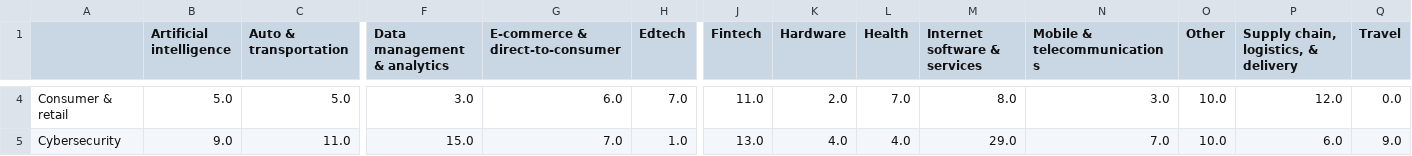
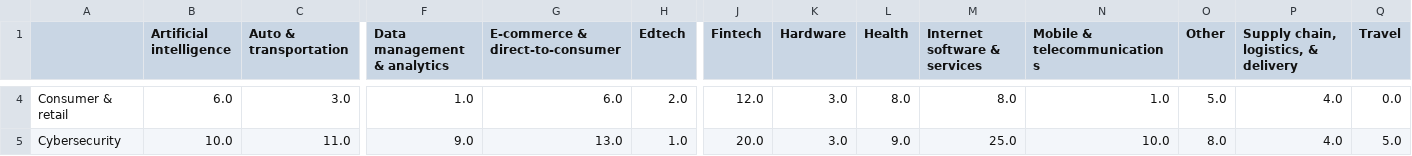
Before and after one commit to takato86/unicorn, a CSV file: out/adjacency/industry_graph.csv, drawn as a sheet; only a part is shown, gaps mark what is left out; the diff covers the shown part only; the diff names each change by its address in the sheet, - before the commit and + after, or states it on an @@ line.

```diff
--- a/out/adjacency/industry_graph.csv
+++ b/out/adjacency/industry_graph.csv
-B4 (Artificial intelligence): 5.0
+B4 (Artificial intelligence): 6.0
-C4 (Auto & transportation): 5.0
+C4 (Auto & transportation): 3.0
-F4 (Data management & analytics): 3.0
+F4 (Data management & analytics): 1.0
-H4 (Edtech): 7.0
+H4 (Edtech): 2.0
-J4 (Fintech): 11.0
+J4 (Fintech): 12.0
-K4 (Hardware): 2.0
+K4 (Hardware): 3.0
-L4 (Health): 7.0
+L4 (Health): 8.0
-N4 (Mobile & telecommunications): 3.0
+N4 (Mobile & telecommunications): 1.0
-O4 (Other): 10.0
+O4 (Other): 5.0
-P4: 12.0
+P4: 4.0
-B5 (Artificial intelligence): 9.0
+B5 (Artificial intelligence): 10.0
-F5 (Data management & analytics): 15.0
+F5 (Data management & analytics): 9.0
-G5 (E-commerce & direct-to-consumer): 7.0
+G5 (E-commerce & direct-to-consumer): 13.0
-J5 (Fintech): 13.0
+J5 (Fintech): 20.0
-K5 (Hardware): 4.0
+K5 (Hardware): 3.0
-L5 (Health): 4.0
+L5 (Health): 9.0
-M5 (Internet software & services): 29.0
+M5 (Internet software & services): 25.0
-N5 (Mobile & telecommunications): 7.0
+N5 (Mobile & telecommunications): 10.0
-O5 (Other): 10.0
+O5 (Other): 8.0
-P5: 6.0
+P5: 4.0
-Q5 (Travel): 9.0
+Q5 (Travel): 5.0
```
Also changed, not shown: 173 edited cells elsewhere in this file, out/adjacency/industry_dgraph.csv, out/features/directed_investor_centrality.csv, 28 other files.
